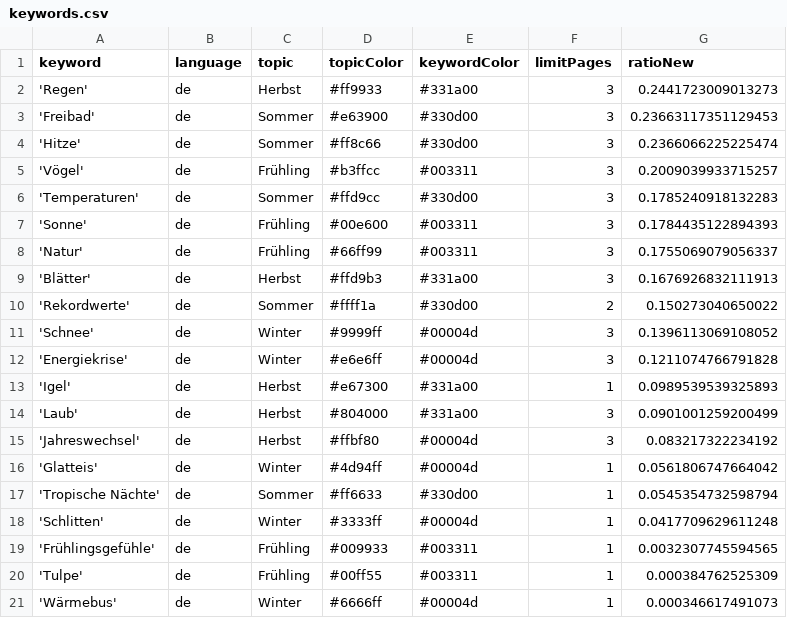
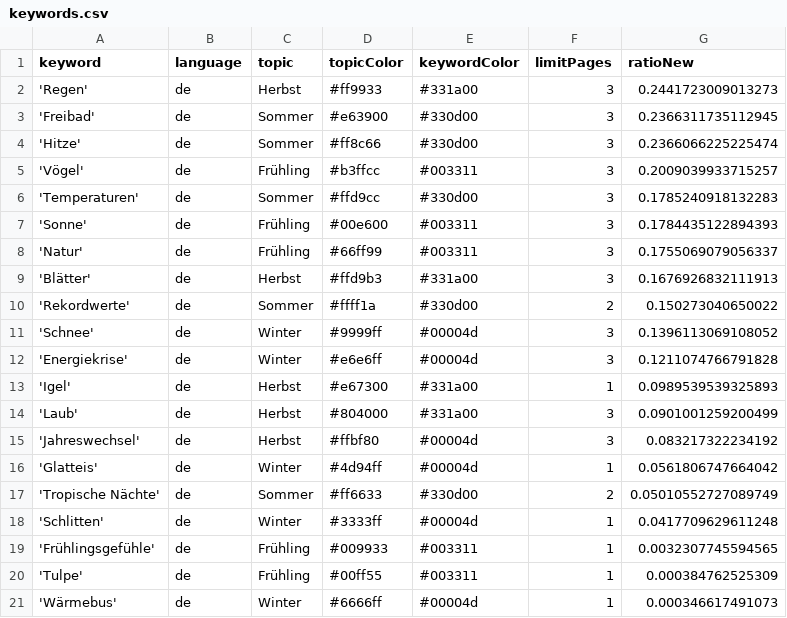
Before and after one commit to magaliekathrin/winterIsComing, a CSV file: keywords.csv, drawn as a sheet.

Commit message:
Commit from GitHub Actions (harvest:0.0)

```diff
--- a/keywords.csv
+++ b/keywords.csv
@@ -2,3 +2,3 @@ keyword,language,topic,topicColor,keywordColor,limitPages,ratioNew
 'Regen',de,Herbst,#ff9933,#331a00,3,0.2441723009013273
-'Freibad',de,Sommer,#e63900,#330d00,3,0.23663117351129453
+'Freibad',de,Sommer,#e63900,#330d00,3,0.2366311735112945
 'Hitze',de,Sommer,#ff8c66,#330d00,3,0.2366066225225474
@@ -16,3 +16,3 @@ keyword,language,topic,topicColor,keywordColor,limitPages,ratioNew
 'Glatteis',de,Winter,#4d94ff,#00004d,1,0.0561806747664042
-'Tropische Nächte',de,Sommer,#ff6633,#330d00,1,0.0545354732598794
+'Tropische Nächte',de,Sommer,#ff6633,#330d00,2,0.05010552727089749
 'Schlitten',de,Winter,#3333ff,#00004d,1,0.0417709629611248
```
